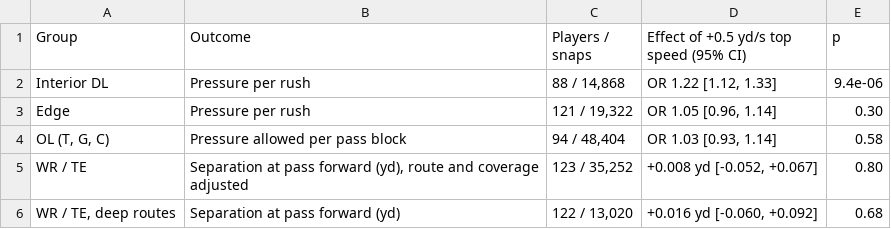
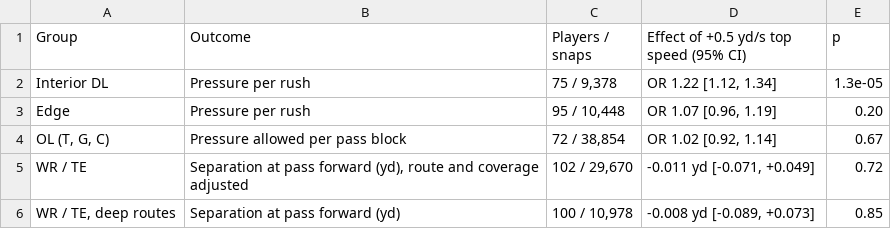
Before and after one commit to tdogukan470-jpg/nfl-bdb-2027, a CSV file: results/table1.csv, drawn as a sheet.

```diff
--- a/results/table1.csv
+++ b/results/table1.csv
@@ -1,6 +1,6 @@
 Group,Outcome,Players / snaps,Effect of +0.5 yd/s top speed (95% CI),p
-Interior DL,Pressure per rush,"88 / 14,868","OR 1.22 [1.12, 1.33]",9.4e-06
-Edge,Pressure per rush,"121 / 19,322","OR 1.05 [0.96, 1.14]",0.30
-"OL (T, G, C)",Pressure allowed per pass block,"94 / 48,404","OR 1.03 [0.93, 1.14]",0.58
-WR / TE,"Separation at pass forward (yd), route and coverage adjusted","123 / 35,252","+0.008 yd [-0.052, +0.067]",0.80
-"WR / TE, deep routes",Separation at pass forward (yd),"122 / 13,020","+0.016 yd [-0.060, +0.092]",0.68
+Interior DL,Pressure per rush,"75 / 9,378","OR 1.22 [1.12, 1.34]",1.3e-05
+Edge,Pressure per rush,"95 / 10,448","OR 1.07 [0.96, 1.19]",0.20
+"OL (T, G, C)",Pressure allowed per pass block,"72 / 38,854","OR 1.02 [0.92, 1.14]",0.67
+WR / TE,"Separation at pass forward (yd), route and coverage adjusted","102 / 29,670","-0.011 yd [-0.071, +0.049]",0.72
+"WR / TE, deep routes",Separation at pass forward (yd),"100 / 10,978","-0.008 yd [-0.089, +0.073]",0.85
```
Also changed, not shown: 13 other files.
